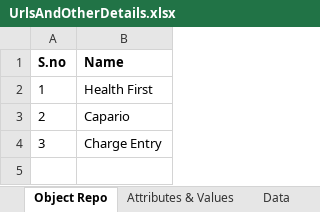
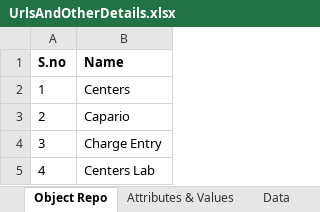
Before and after one commit to Daniel-InnowsBpo/TagUpdater, an Excel workbook: Process Automation/UrlsAndOtherDetails.xlsx, sheet Object Repo, drawn as a sheet; values as stored, in another font and other column widths than the file's, no borders; the diff names each change by its address in the sheet, - before the commit and + after, or states it on an @@ line.

```diff
--- a/Process Automation/UrlsAndOtherDetails.xlsx (sheet Object Repo)
+++ b/Process Automation/UrlsAndOtherDetails.xlsx (sheet Object Repo)
-B2 (Name): Health First
+B2 (Name): Centers
+row 5: 4 | Centers Lab
```
Also changed, not shown: sheet Attributes & Values, sheet Data, 31 other files.
